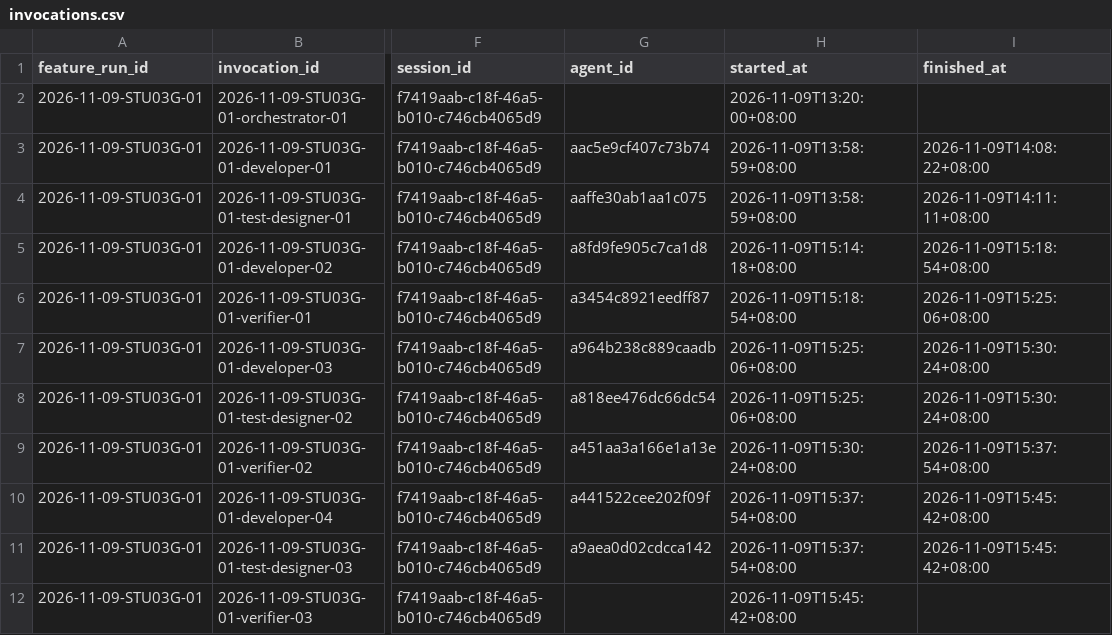
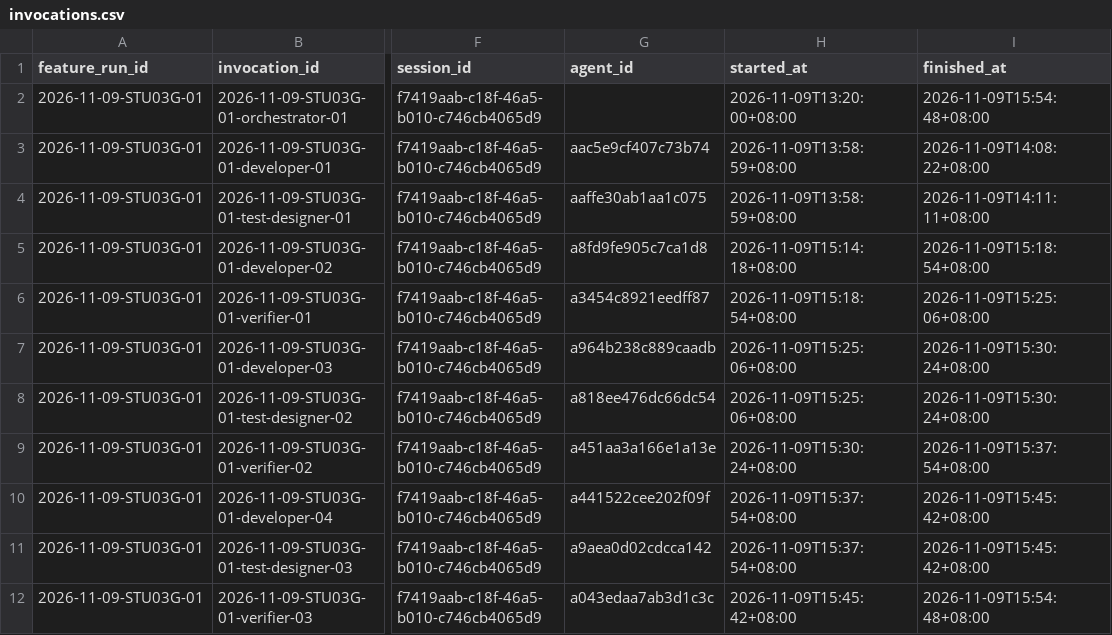
Before and after one commit to CS3227-2610-MP4-learnSWE/CS3227-2610-MP4, a CSV file: workflow/usage/runs/2026-11-09-STU03G-01/invocations.csv, drawn as a sheet; only a part is shown, gaps mark what is left out; the diff names each change by its address in the sheet, - before the commit and + after, or states it on an @@ line.

```diff
--- a/workflow/usage/runs/2026-11-09-STU03G-01/invocations.csv
+++ b/workflow/usage/runs/2026-11-09-STU03G-01/invocations.csv
-I2 (finished_at): (empty)
+I2 (finished_at): 2026-11-09T15:54:48+08:00
-G12 (agent_id): (empty)
+G12 (agent_id): a043edaa7ab3d1c3c
-I12 (finished_at): (empty)
+I12 (finished_at): 2026-11-09T15:54:48+08:00
```
Also changed, not shown: 6 other files.
